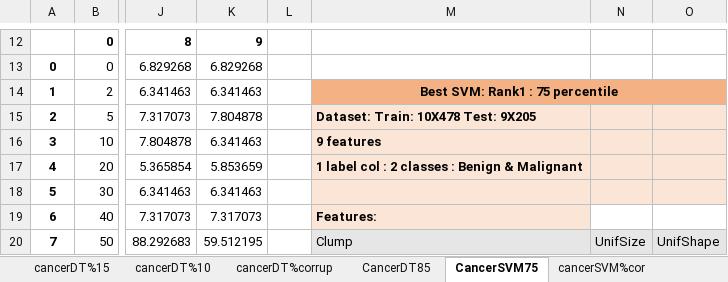
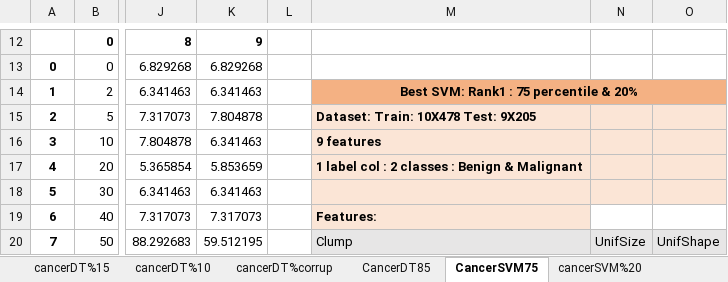
Before and after one commit to shrutishuklas/CancerAceFiltering, an Excel workbook: CancerSVM-DT.xlsx, sheet CancerSVM75, drawn as a sheet; only a part is shown, gaps mark what is left out; values as stored, in another font and other column widths than the file's, no borders; conditional formats not drawn; the diff names each change by its address in the sheet, - before the commit and + after, or states it on an @@ line.

```diff
--- a/CancerSVM-DT.xlsx (sheet CancerSVM75)
+++ b/CancerSVM-DT.xlsx (sheet CancerSVM75)
+sheet tab: cancerSVM%20
-M14: Best SVM: Rank1 : 75 percentile
+M14: Best SVM: Rank1 : 75 percentile & 20%
```
Also changed, not shown: other sheet tabs, 4 other files.
